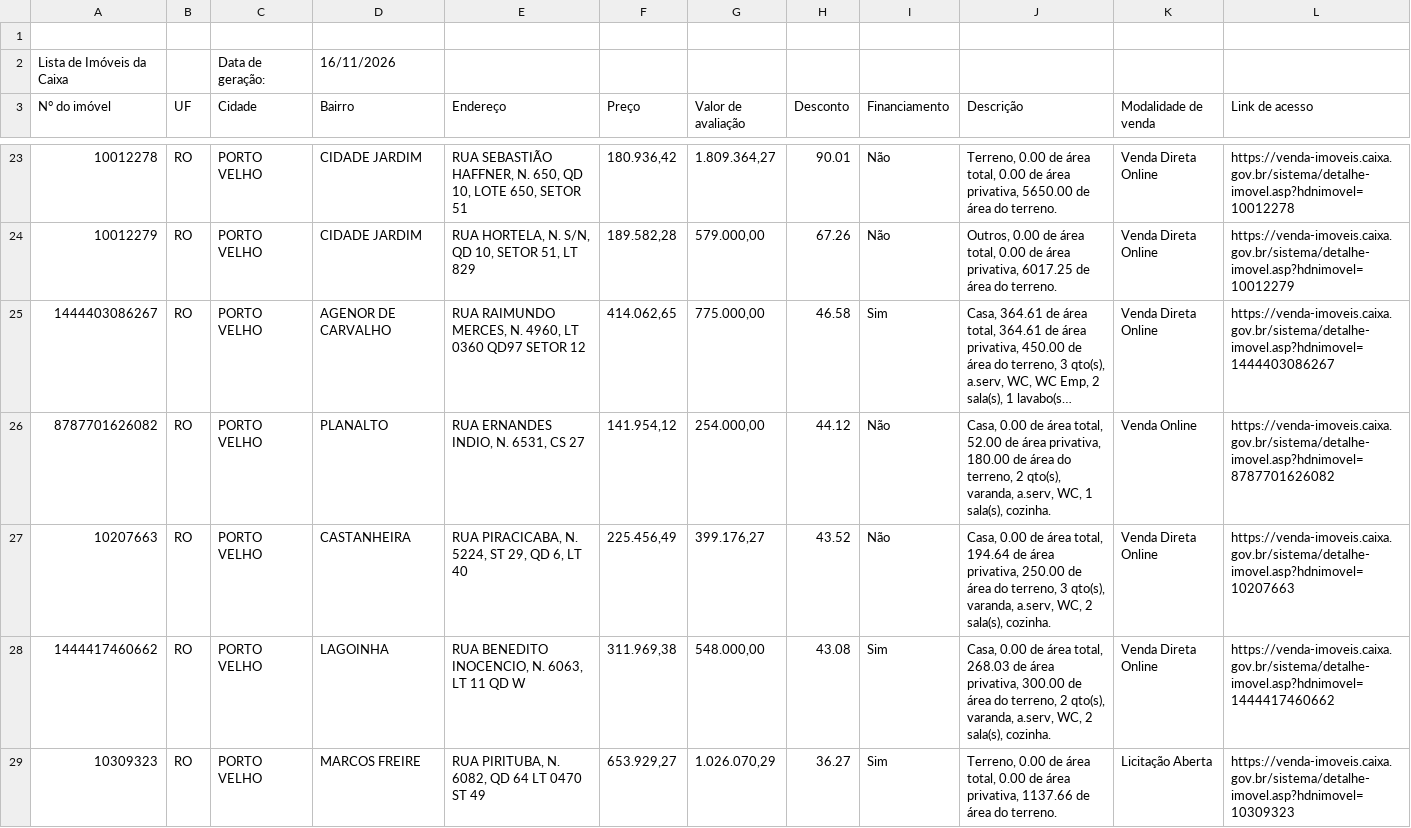
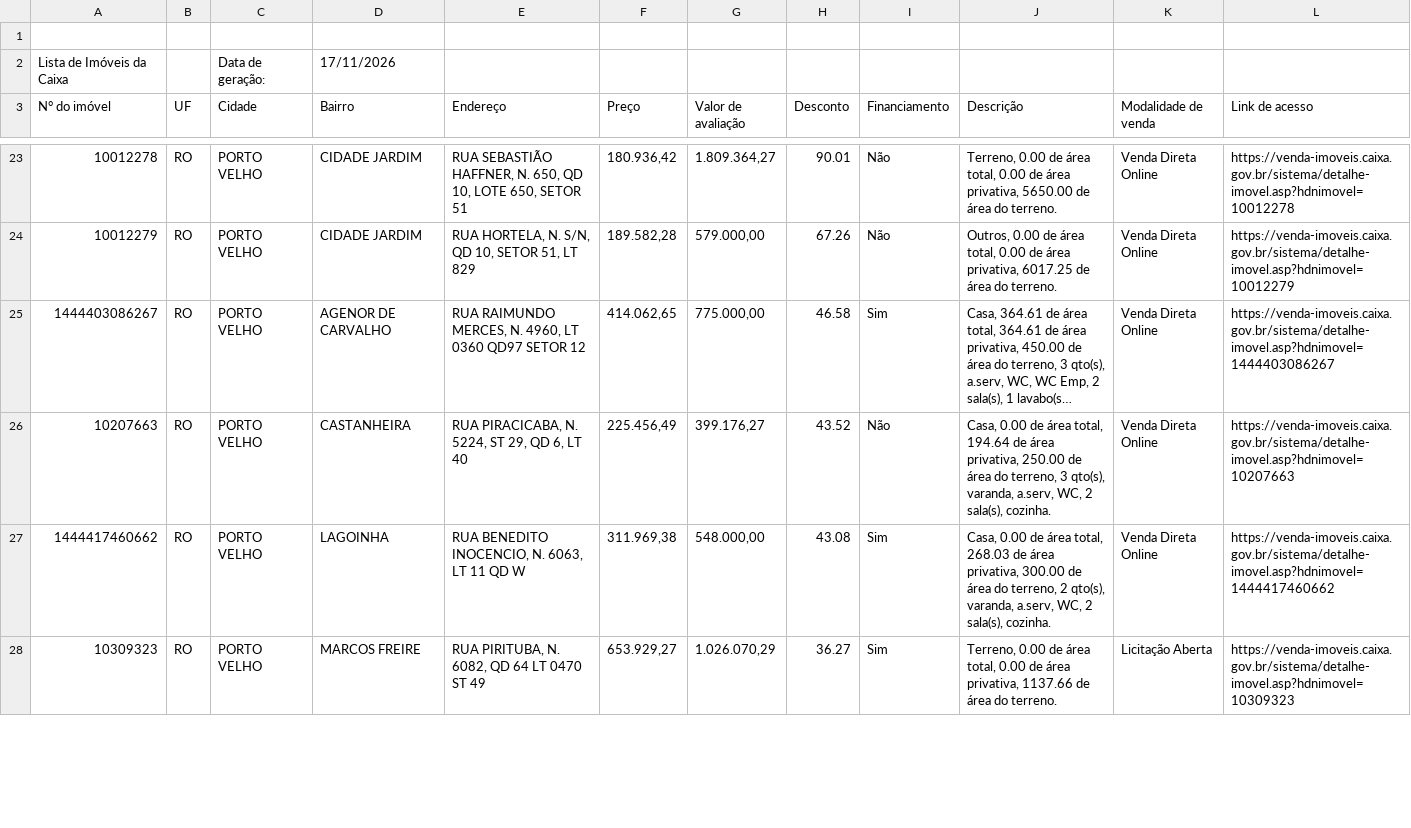
Before and after one commit to xnetinho/caixa-imoveis, a CSV file: data/RO/imoveis.csv, drawn as a sheet; only a part is shown, gaps mark what is left out; long unchanged cells end in …; removed rows and columns are numbered as before the commit, all else as after; the diff covers the shown part only; the diff names each change by its address in the sheet, - before the commit and + after, or states it on an @@ line.

```diff
--- a/data/RO/imoveis.csv
+++ b/data/RO/imoveis.csv
-D2 (Bairro): 16/11/2026
+D2 (Bairro): 17/11/2026
-row 26: 8787701626082 | RO | PORTO VELHO | PLANALTO | RUA ERNANDES INDIO, N. 6531, CS 27 | 141.954,12 | 254.000,00 | 44.12 | Não | Casa, 0.00 de área total, 52.00 de área privativa, 180.00 de área do terreno, 2 qto(s), varanda, a.serv, WC, 1 sala(s), cozinha. | Venda Online | https://venda-imoveis.caixa.gov.br/sistema/detalhe-imovel.asp?hdnimovel=8787701626082
```
Also changed, not shown: 1 added row and 1 edited cell elsewhere in this file, data/AC/imoveis.csv, data/AP/imoveis.csv, 30 other files.
